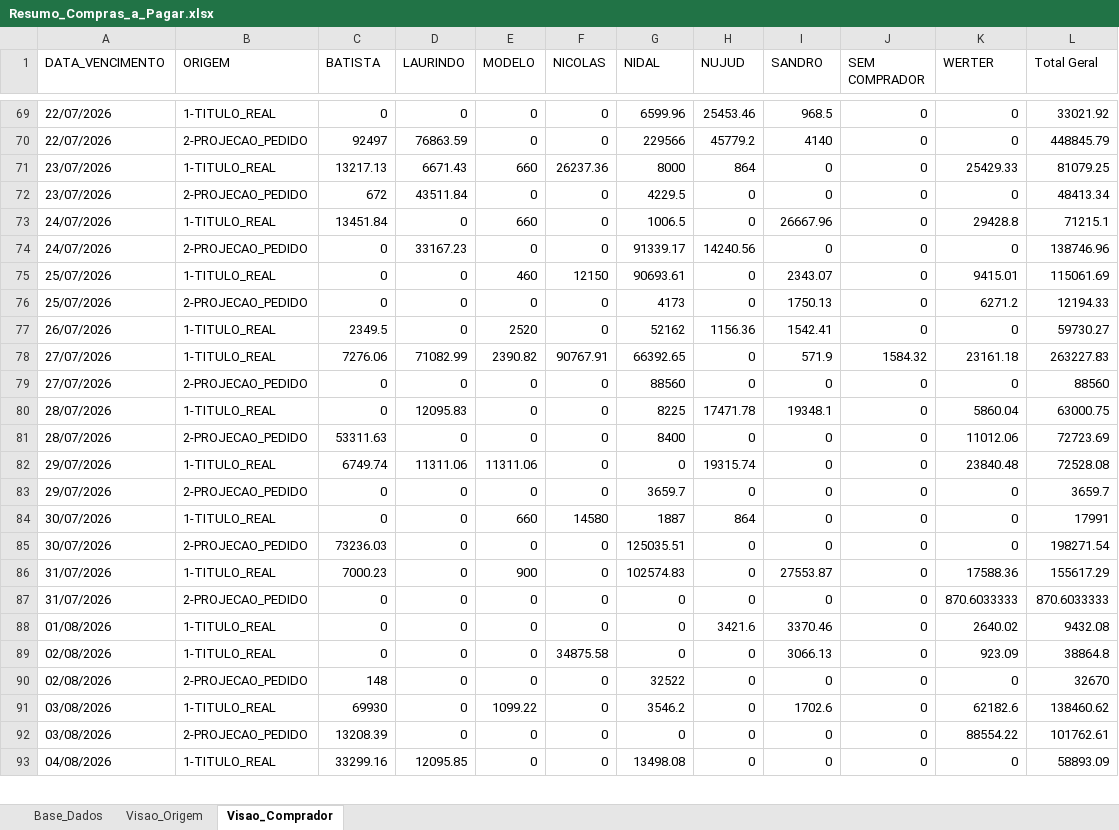
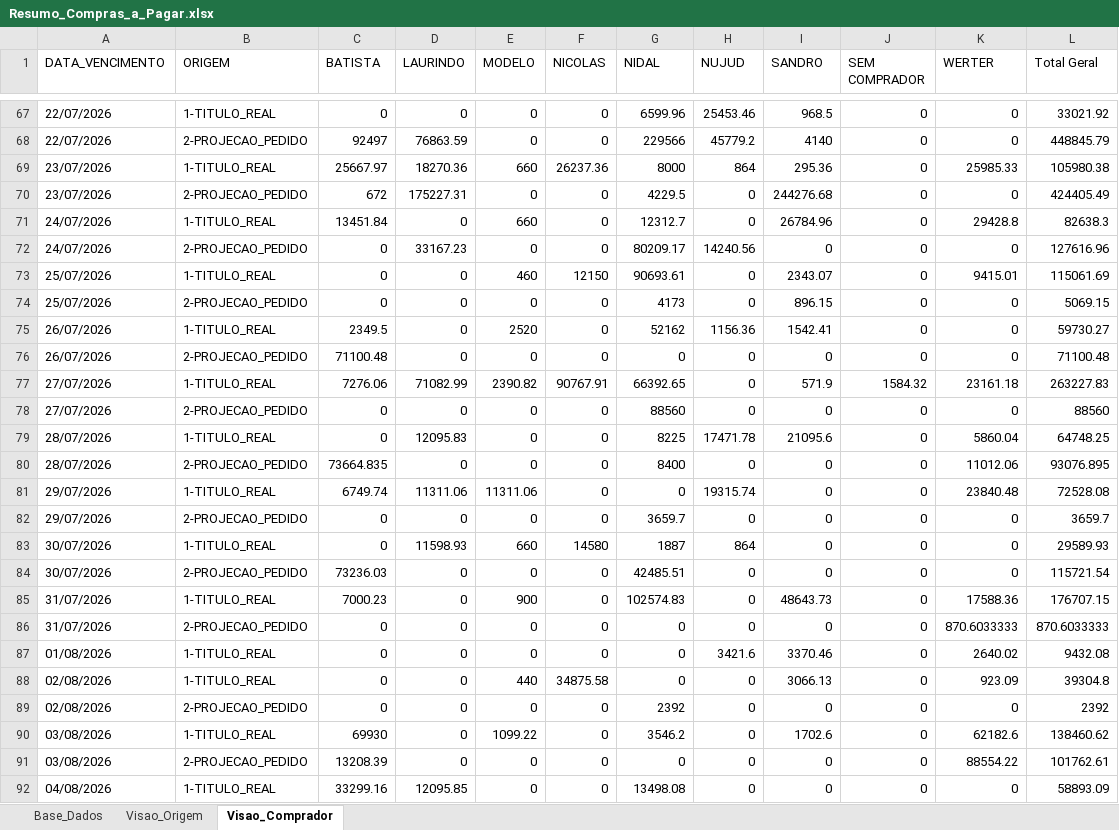
Before and after one commit to sgrimush-ops/Equipes_Agentes, an Excel workbook: Aplicativos/a_pagar/Resumo_Compras_a_Pagar.xlsx, sheet Visao_Comprador, drawn as a sheet; only a part is shown, gaps mark what is left out; values as stored, in another font and other column widths than the file's, no borders; addresses are those after the commit; the diff covers the shown part only; the diff names each change by its address in the sheet, - before the commit and + after, or states it on an @@ line.

```diff
--- a/Aplicativos/a_pagar/Resumo_Compras_a_Pagar.xlsx (sheet Visao_Comprador)
+++ b/Aplicativos/a_pagar/Resumo_Compras_a_Pagar.xlsx (sheet Visao_Comprador)
-C69 (BATISTA): 13217.13
+C69 (BATISTA): 25667.97
-D69 (LAURINDO): 6671.43
+D69 (LAURINDO): 18270.36
-I69 (SANDRO): 0
+I69 (SANDRO): 295.36
-K69 (WERTER): 25429.33
+K69 (WERTER): 25985.33
-L69 (Total Geral): 81079.25
+L69 (Total Geral): 105980.38
-D70 (LAURINDO): 43511.84
+D70 (LAURINDO): 175227.31
-I70 (SANDRO): 0
+I70 (SANDRO): 244276.68
-L70 (Total Geral): 48413.34
+L70 (Total Geral): 424405.49
-G71 (NIDAL): 1006.5
+G71 (NIDAL): 12312.7
-I71 (SANDRO): 26667.96
+I71 (SANDRO): 26784.96
-L71 (Total Geral): 71215.1
+L71 (Total Geral): 82638.3
-G72 (NIDAL): 91339.17
+G72 (NIDAL): 80209.17
-L72 (Total Geral): 138746.96
+L72 (Total Geral): 127616.96
-I74 (SANDRO): 1750.13
+I74 (SANDRO): 896.15
-K74 (WERTER): 6271.2
+K74 (WERTER): 0
-L74 (Total Geral): 12194.33
+L74 (Total Geral): 5069.15
+row 76: 26/07/2026 | 2-PROJECAO_PEDIDO | 71100.48 | 0 | 0 | 0 | 0 | 0 | 0 | 0 | 0 | 71100.48
-I79 (SANDRO): 19348.1
+I79 (SANDRO): 21095.6
-L79 (Total Geral): 63000.75
+L79 (Total Geral): 64748.25
-C80 (BATISTA): 53311.63
+C80 (BATISTA): 73664.835
-L80 (Total Geral): 72723.69
+L80 (Total Geral): 93076.895
-D83 (LAURINDO): 0
+D83 (LAURINDO): 11598.93
-L83 (Total Geral): 17991
+L83 (Total Geral): 29589.93
-G84 (NIDAL): 125035.51
+G84 (NIDAL): 42485.51
-L84 (Total Geral): 198271.54
+L84 (Total Geral): 115721.54
-I85 (SANDRO): 27553.87
+I85 (SANDRO): 48643.73
-L85 (Total Geral): 155617.29
+L85 (Total Geral): 176707.15
-E88 (MODELO): 0
+E88 (MODELO): 440
-L88 (Total Geral): 38864.8
+L88 (Total Geral): 39304.8
-C89 (BATISTA): 148
+C89 (BATISTA): 0
-G89 (NIDAL): 32522
+G89 (NIDAL): 2392
-L89 (Total Geral): 32670
+L89 (Total Geral): 2392
```
Also changed, not shown: 21 added rows, 3 removed rows and 170 edited cells elsewhere in this sheet, sheet Base_Dados, sheet Visao_Origem, 11 other files.
